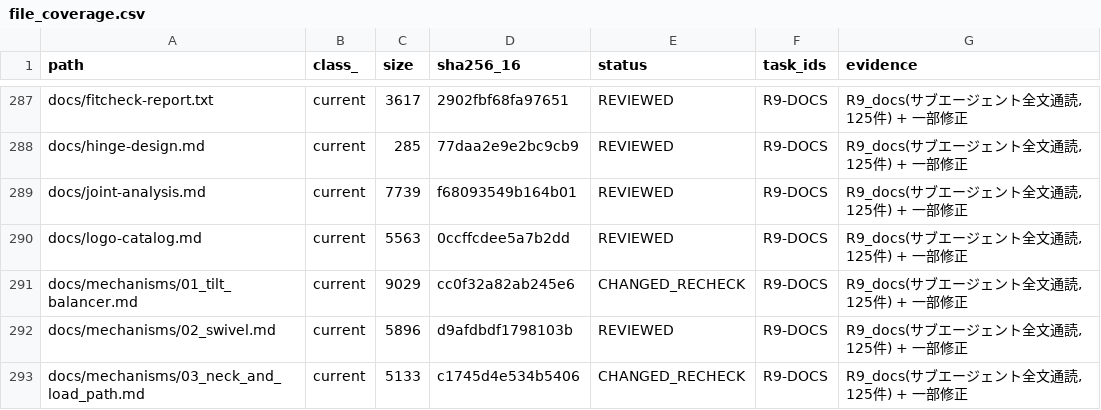
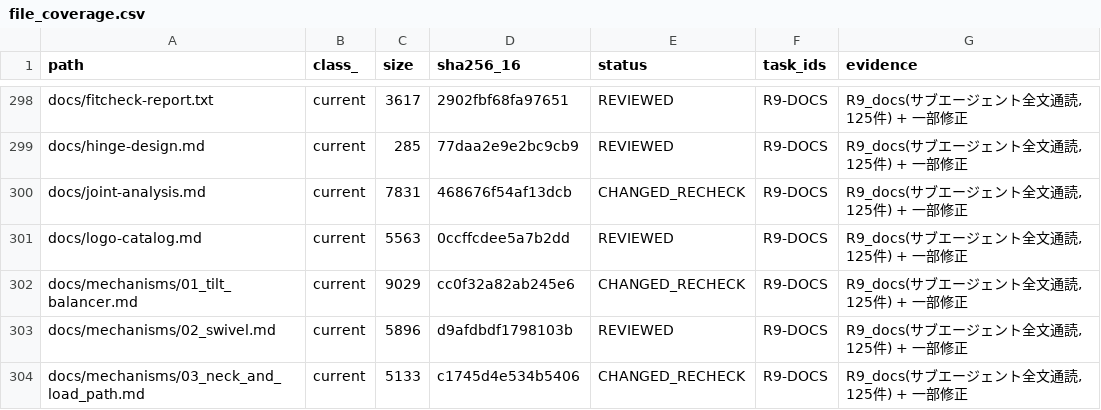
Before and after one commit to mai-ima/imac, a CSV file: audit_control/file_coverage.csv, drawn as a sheet; only a part is shown, gaps mark what is left out; the diff covers the shown part only.

```diff
--- a/audit_control/file_coverage.csv
+++ b/audit_control/file_coverage.csv
@@ -288,3 +299,3 @@ docs/fitcheck-report.txt,current,3617,2902fbf68fa97651,REVIEWED,R9-DOCS,"R9_docs
 docs/hinge-design.md,current,285,77daa2e9e2bc9cb9,REVIEWED,R9-DOCS,"R9_docs(サブエージェント全文通読, 125件) + 一部修正"
-docs/joint-analysis.md,current,7739,f68093549b164b01,REVIEWED,R9-DOCS,"R9_docs(サブエージェント全文通読, 125件) + 一部修正"
+docs/joint-analysis.md,current,7831,468676f54af13dcb,CHANGED_RECHECK,R9-DOCS,"R9_docs(サブエージェント全文通読, 125件) + 一部修正"
 docs/logo-catalog.md,current,5563,0ccffcdee5a7b2dd,REVIEWED,R9-DOCS,"R9_docs(サブエージェント全文通読, 125件) + 一部修正"
```
Also changed, not shown: 22 added rows, 3 removed rows and 59 edited cells elsewhere in this file, audit_output/01_FULL_FILE_MANIFEST.csv, 52 other files.
